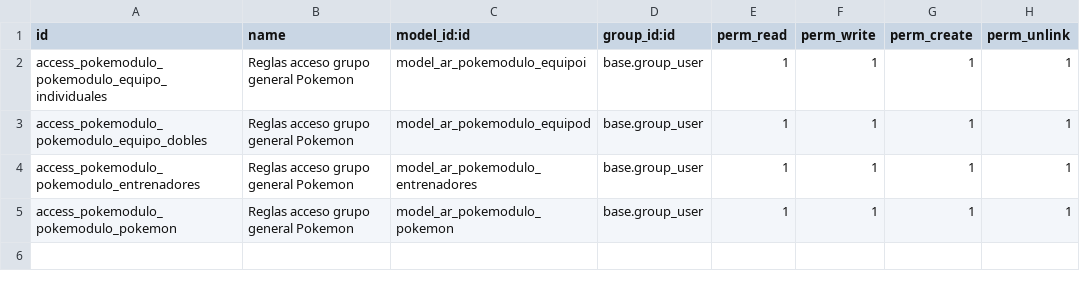
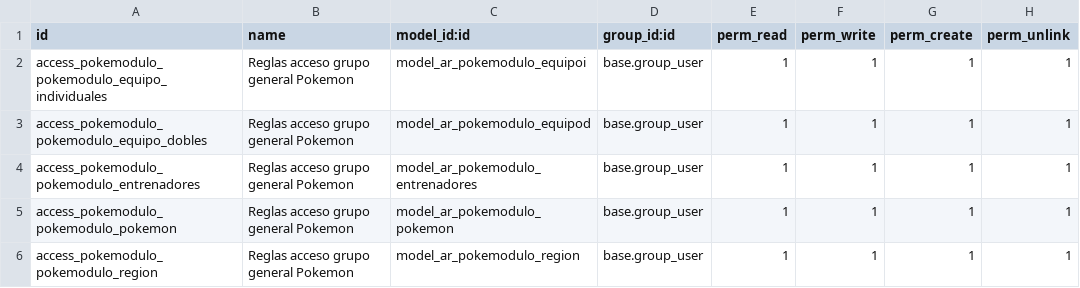
Before and after one commit to javnitram/SGE-odoo-dev, a CSV file: odoo/addons/pokemodulo/security/ir.model.access.csv, drawn as a sheet.

Commit message:
region implementada

```diff
--- a/odoo/addons/pokemodulo/security/ir.model.access.csv
+++ b/odoo/addons/pokemodulo/security/ir.model.access.csv
@@ -5 +5,2 @@ access_pokemodulo_pokemodulo_entrenadores,Reglas acceso grupo general Pokemon,mo
 access_pokemodulo_pokemodulo_pokemon,Reglas acceso grupo general Pokemon,model_ar_pokemodulo_pokemon,base.group_user,1,1,1,1
+access_pokemodulo_pokemodulo_region,Reglas acceso grupo general Pokemon,model_ar_pokemodulo_region,base.group_user,1,1,1,1
```
Also changed, not shown: 3 other files.
